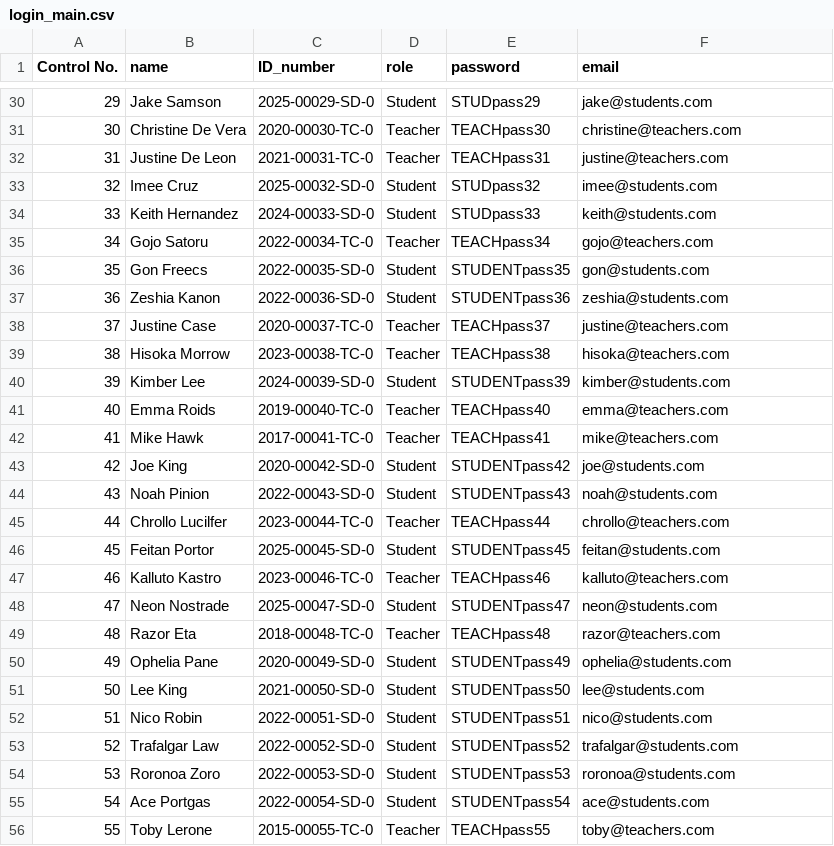
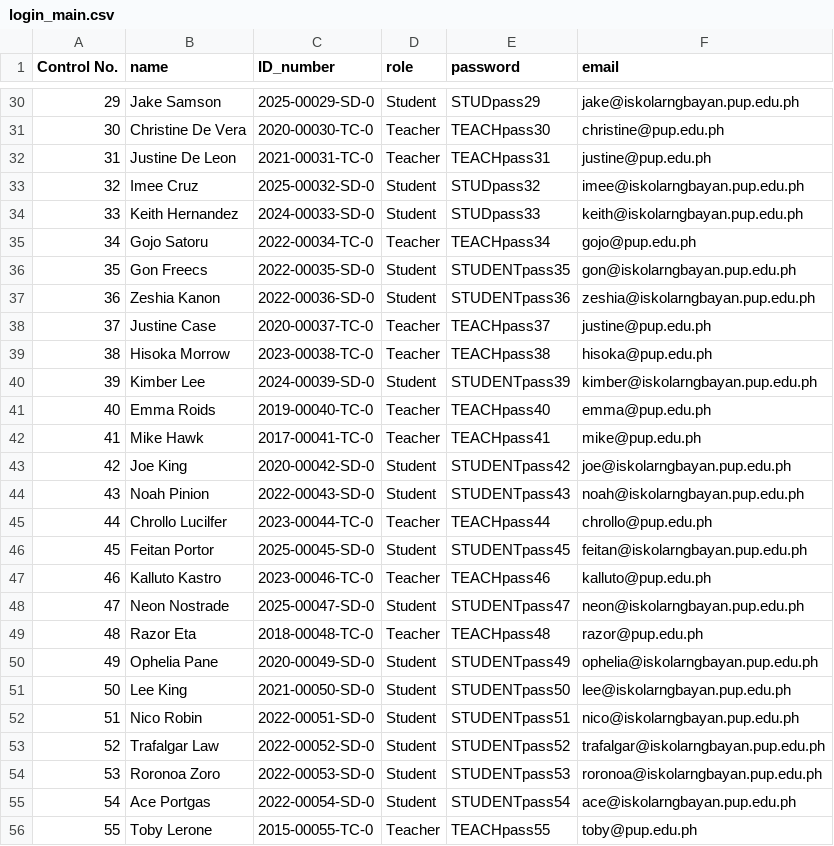
Before and after one commit to defzeke/PyTracker, a CSV file: database/login_main.csv, drawn as a sheet; only a part is shown, gaps mark what is left out; the diff covers the shown part only.

```diff
--- a/database/login_main.csv
+++ b/database/login_main.csv
@@ -30,27 +30,27 @@ Control No.,name,ID_number,role,password,email
-29,Jake Samson,2025-00029-SD-0,Student,STUDpass29,jake@students.com
-30,Christine De Vera,2020-00030-TC-0,Teacher,TEACHpass30,christine@teachers.com
-31,Justine De Leon,2021-00031-TC-0,Teacher,TEACHpass31,justine@teachers.com
-32,Imee Cruz,2025-00032-SD-0,Student,STUDpass32,imee@students.com
-33,Keith Hernandez,2024-00033-SD-0,Student,STUDpass33,keith@students.com
-34,Gojo Satoru,2022-00034-TC-0,Teacher,TEACHpass34,gojo@teachers.com
-35,Gon Freecs,2022-00035-SD-0,Student,STUDENTpass35,gon@students.com
-36,Zeshia Kanon,2022-00036-SD-0,Student,STUDENTpass36,zeshia@students.com
-37,Justine Case,2020-00037-TC-0,Teacher,TEACHpass37,justine@teachers.com
-38,Hisoka Morrow,2023-00038-TC-0,Teacher,TEACHpass38,hisoka@teachers.com
-39,Kimber Lee,2024-00039-SD-0,Student,STUDENTpass39,kimber@students.com
-40,Emma Roids,2019-00040-TC-0,Teacher,TEACHpass40,emma@teachers.com
-41,Mike Hawk,2017-00041-TC-0,Teacher,TEACHpass41,mike@teachers.com
-42,Joe King,2020-00042-SD-0,Student,STUDENTpass42,joe@students.com
-43,Noah Pinion,2022-00043-SD-0,Student,STUDENTpass43,noah@students.com
-44,Chrollo Lucilfer,2023-00044-TC-0,Teacher,TEACHpass44,chrollo@teachers.com
-45,Feitan Portor,2025-00045-SD-0,Student,STUDENTpass45,feitan@students.com
-46,Kalluto Kastro,2023-00046-TC-0,Teacher,TEACHpass46,kalluto@teachers.com
-47,Neon Nostrade,2025-00047-SD-0,Student,STUDENTpass47,neon@students.com
-48,Razor Eta,2018-00048-TC-0,Teacher,TEACHpass48,razor@teachers.com
-49,Ophelia Pane,2020-00049-SD-0,Student,STUDENTpass49,ophelia@students.com
-50,Lee King,2021-00050-SD-0,Student,STUDENTpass50,lee@students.com
-51,Nico Robin,2022-00051-SD-0,Student,STUDENTpass51,nico@students.com
-52,Trafalgar Law,2022-00052-SD-0,Student,STUDENTpass52,trafalgar@students.com
-53,Roronoa Zoro,2022-00053-SD-0,Student,STUDENTpass53,roronoa@students.com
-54,Ace Portgas,2022-00054-SD-0,Student,STUDENTpass54,ace@students.com
-55,Toby Lerone,2015-00055-TC-0,Teacher,TEACHpass55,toby@teachers.com
+29,Jake Samson,2025-00029-SD-0,Student,STUDpass29,jake@iskolarngbayan.pup.edu.ph
+30,Christine De Vera,2020-00030-TC-0,Teacher,TEACHpass30,christine@pup.edu.ph
+31,Justine De Leon,2021-00031-TC-0,Teacher,TEACHpass31,justine@pup.edu.ph
+32,Imee Cruz,2025-00032-SD-0,Student,STUDpass32,imee@iskolarngbayan.pup.edu.ph
+33,Keith Hernandez,2024-00033-SD-0,Student,STUDpass33,keith@iskolarngbayan.pup.edu.ph
+34,Gojo Satoru,2022-00034-TC-0,Teacher,TEACHpass34,gojo@pup.edu.ph
+35,Gon Freecs,2022-00035-SD-0,Student,STUDENTpass35,gon@iskolarngbayan.pup.edu.ph
+36,Zeshia Kanon,2022-00036-SD-0,Student,STUDENTpass36,zeshia@iskolarngbayan.pup.edu.ph
+37,Justine Case,2020-00037-TC-0,Teacher,TEACHpass37,justine@pup.edu.ph
+38,Hisoka Morrow,2023-00038-TC-0,Teacher,TEACHpass38,hisoka@pup.edu.ph
+39,Kimber Lee,2024-00039-SD-0,Student,STUDENTpass39,kimber@iskolarngbayan.pup.edu.ph
+40,Emma Roids,2019-00040-TC-0,Teacher,TEACHpass40,emma@pup.edu.ph
+41,Mike Hawk,2017-00041-TC-0,Teacher,TEACHpass41,mike@pup.edu.ph
+42,Joe King,2020-00042-SD-0,Student,STUDENTpass42,joe@iskolarngbayan.pup.edu.ph
+43,Noah Pinion,2022-00043-SD-0,Student,STUDENTpass43,noah@iskolarngbayan.pup.edu.ph
+44,Chrollo Lucilfer,2023-00044-TC-0,Teacher,TEACHpass44,chrollo@pup.edu.ph
+45,Feitan Portor,2025-00045-SD-0,Student,STUDENTpass45,feitan@iskolarngbayan.pup.edu.ph
+46,Kalluto Kastro,2023-00046-TC-0,Teacher,TEACHpass46,kalluto@pup.edu.ph
+47,Neon Nostrade,2025-00047-SD-0,Student,STUDENTpass47,neon@iskolarngbayan.pup.edu.ph
+48,Razor Eta,2018-00048-TC-0,Teacher,TEACHpass48,razor@pup.edu.ph
+49,Ophelia Pane,2020-00049-SD-0,Student,STUDENTpass49,ophelia@iskolarngbayan.pup.edu.ph
+50,Lee King,2021-00050-SD-0,Student,STUDENTpass50,lee@iskolarngbayan.pup.edu.ph
+51,Nico Robin,2022-00051-SD-0,Student,STUDENTpass51,nico@iskolarngbayan.pup.edu.ph
+52,Trafalgar Law,2022-00052-SD-0,Student,STUDENTpass52,trafalgar@iskolarngbayan.pup.edu.ph
+53,Roronoa Zoro,2022-00053-SD-0,Student,STUDENTpass53,roronoa@iskolarngbayan.pup.edu.ph
+54,Ace Portgas,2022-00054-SD-0,Student,STUDENTpass54,ace@iskolarngbayan.pup.edu.ph
+55,Toby Lerone,2015-00055-TC-0,Teacher,TEACHpass55,toby@pup.edu.ph
```
Also changed, not shown: 42 edited cells elsewhere in this file, 6 other files.
